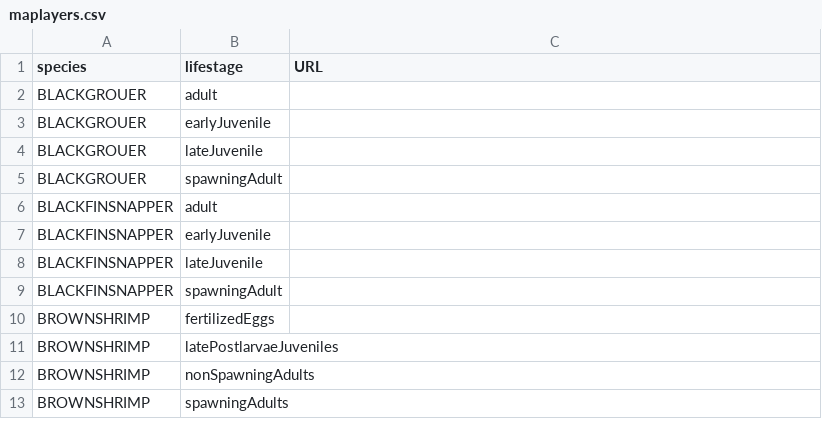
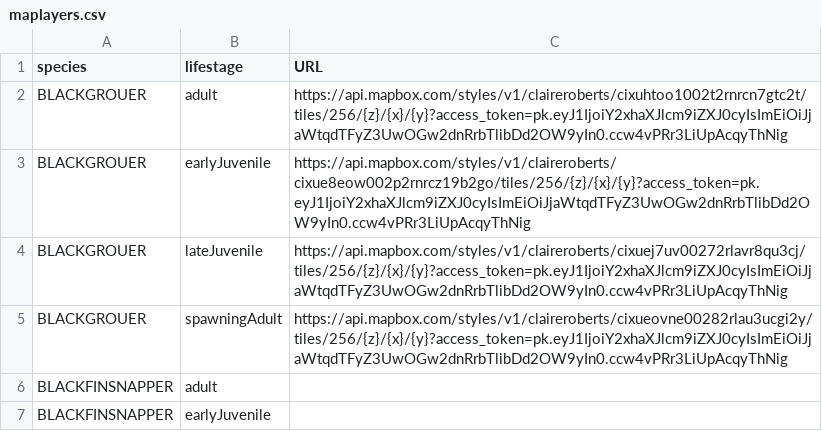
Before and after one commit to claire-roberts/EFHAppMapTab, a CSV file: maplayers.csv, drawn as a sheet; only a part is shown; the shorter side is filled out with more unchanged rows.

Commit message:
URL updates

```diff
--- a/maplayers.csv
+++ b/maplayers.csv
@@ -1,6 +1,6 @@
 species,lifestage,URL
-BLACKGROUER,adult,
-BLACKGROUER,earlyJuvenile,
-BLACKGROUER,lateJuvenile,
-BLACKGROUER,spawningAdult,
+BLACKGROUER,adult,https://api.mapbox.com/styles/v1/claireroberts/cixuhtoo1002t2rnrcn7gtc2t/tiles/256/{z}/{x}/{y}?access_token=pk.eyJ1IjoiY2xhaXJlcm9iZXJ0cyIsImEiOiJjaWtqdTFyZ3UwOGw2dnRrbTlibDd2OW9yIn0.ccw4vPRr3LiUpAcqyThNig
+BLACKGROUER,earlyJuvenile,https://api.mapbox.com/styles/v1/claireroberts/cixue8eow002p2rnrcz19b2go/tiles/256/{z}/{x}/{y}?access_token=pk.eyJ1IjoiY2xhaXJlcm9iZXJ0cyIsImEiOiJjaWtqdTFyZ3UwOGw2dnRrbTlibDd2OW9yIn0.ccw4vPRr3LiUpAcqyThNig
+BLACKGROUER,lateJuvenile,https://api.mapbox.com/styles/v1/claireroberts/cixuej7uv00272rlavr8qu3cj/tiles/256/{z}/{x}/{y}?access_token=pk.eyJ1IjoiY2xhaXJlcm9iZXJ0cyIsImEiOiJjaWtqdTFyZ3UwOGw2dnRrbTlibDd2OW9yIn0.ccw4vPRr3LiUpAcqyThNig
+BLACKGROUER,spawningAdult,https://api.mapbox.com/styles/v1/claireroberts/cixueovne00282rlau3ucgi2y/tiles/256/{z}/{x}/{y}?access_token=pk.eyJ1IjoiY2xhaXJlcm9iZXJ0cyIsImEiOiJjaWtqdTFyZ3UwOGw2dnRrbTlibDd2OW9yIn0.ccw4vPRr3LiUpAcqyThNig
 BLACKFINSNAPPER,adult,
```
